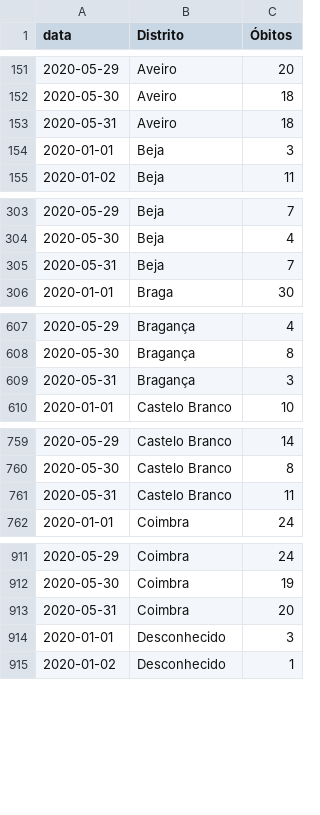
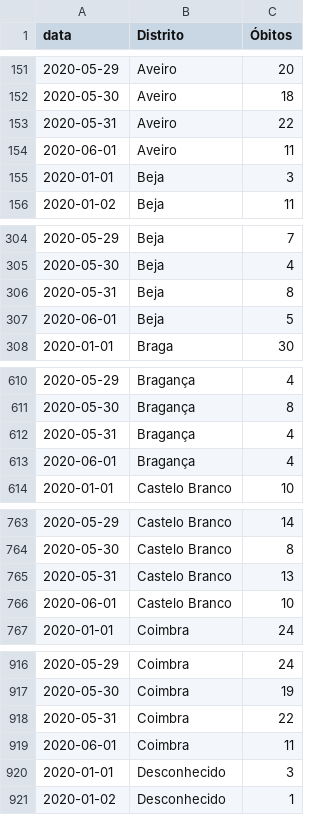
Before and after one commit to covid19pt/covid-19-pt-data, a CSV file: mortalidade_distritos_2020.csv, drawn as a sheet; only a part is shown, gaps mark what is left out; the diff covers the shown part only.

```diff
--- a/mortalidade_distritos_2020.csv
+++ b/mortalidade_distritos_2020.csv
@@ -152,3 +152,4 @@ data,Distrito,Óbitos
 2020-05-30,Aveiro,18
-2020-05-31,Aveiro,18
+2020-05-31,Aveiro,22
+2020-06-01,Aveiro,11
 2020-01-01,Beja,3
@@ -304,3 +305,4 @@ data,Distrito,Óbitos
 2020-05-30,Beja,4
-2020-05-31,Beja,7
+2020-05-31,Beja,8
+2020-06-01,Beja,5
 2020-01-01,Braga,30
@@ -608,3 +611,4 @@ data,Distrito,Óbitos
 2020-05-30,Bragança,8
-2020-05-31,Bragança,3
+2020-05-31,Bragança,4
+2020-06-01,Bragança,4
 2020-01-01,Castelo Branco,10
@@ -760,3 +764,4 @@ data,Distrito,Óbitos
 2020-05-30,Castelo Branco,8
-2020-05-31,Castelo Branco,11
+2020-05-31,Castelo Branco,13
+2020-06-01,Castelo Branco,10
 2020-01-01,Coimbra,24
@@ -912,3 +917,4 @@ data,Distrito,Óbitos
 2020-05-30,Coimbra,19
-2020-05-31,Coimbra,20
+2020-05-31,Coimbra,22
+2020-06-01,Coimbra,11
 2020-01-01,Desconhecido,3
```
Also changed, not shown: 26 added rows and 11 edited cells elsewhere in this file, mortalidade.csv.
